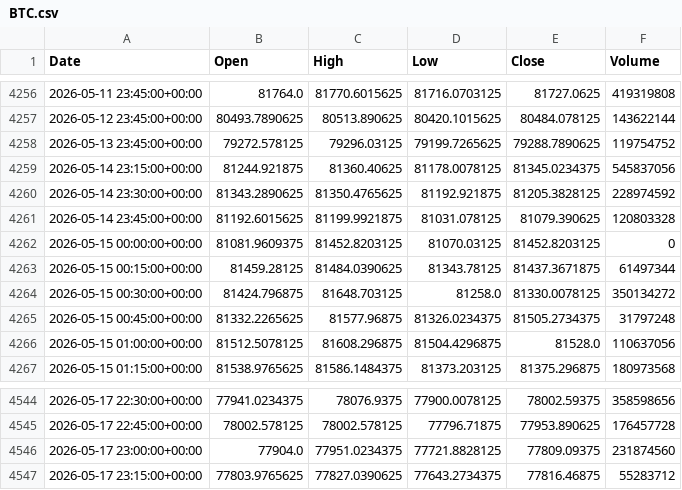
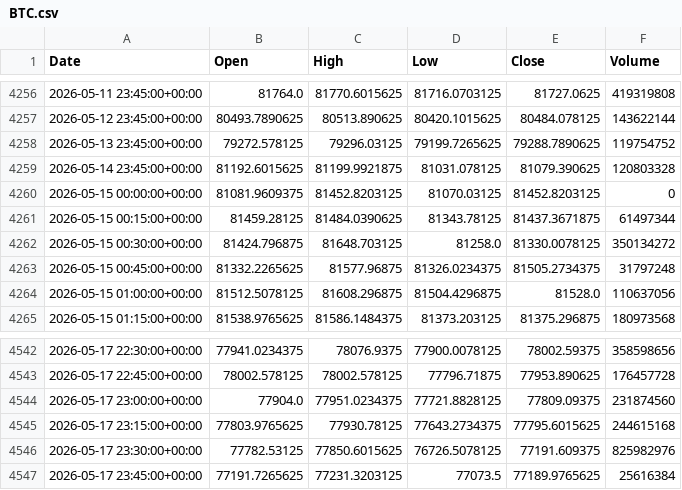
Before and after one commit to ericsutw/basic, a CSV file: data/currency/BTC.csv, drawn as a sheet; only a part is shown, gaps mark what is left out.

```diff
--- a/data/currency/BTC.csv
+++ b/data/currency/BTC.csv
@@ -4258,4 +4258,2 @@
 2026-05-13 23:45:00+00:00,79272.578125,79296.03125,79199.7265625,79288.7890625,119754752
-2026-05-14 23:15:00+00:00,81244.921875,81360.40625,81178.0078125,81345.0234375,545837056
-2026-05-14 23:30:00+00:00,81343.2890625,81350.4765625,81192.921875,81205.3828125,228974592
 2026-05-14 23:45:00+00:00,81192.6015625,81199.9921875,81031.078125,81079.390625,120803328
@@ -4546,2 +4544,4 @@
 2026-05-17 23:00:00+00:00,77904.0,77951.0234375,77721.8828125,77809.09375,231874560
-2026-05-17 23:15:00+00:00,77803.9765625,77827.0390625,77643.2734375,77816.46875,55283712
+2026-05-17 23:15:00+00:00,77803.9765625,77930.78125,77643.2734375,77795.6015625,244615168
+2026-05-17 23:30:00+00:00,77782.53125,77850.6015625,76726.5078125,77191.609375,825982976
+2026-05-17 23:45:00+00:00,77191.7265625,77231.3203125,77073.5,77189.9765625,25616384
```
Also changed, not shown: data/currency/IntlGold.csv, data/currency/USDTWD.csv, 1 other file.
